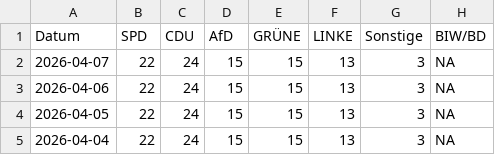
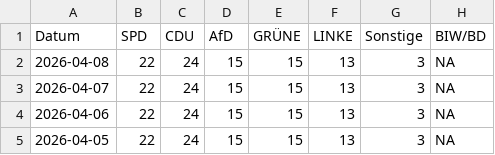
Before and after one commit to Cacauu/2025_ddj_wahlen_data, a CSV file: data/poll_of_polls_BREMEN.csv, drawn as a sheet; only a part is shown; the shorter side is filled out with more unchanged rows; the diff names each change by its address in the sheet, - before the commit and + after, or states it on an @@ line.

```diff
--- a/data/poll_of_polls_BREMEN.csv
+++ b/data/poll_of_polls_BREMEN.csv
+row 2: 2026-04-08 | 22 | 24 | 15 | 15 | 13 | 3 | NA
```
Also changed, not shown: data/poll_of_polls_BAYERN.csv, data/poll_of_polls_BRANDENBURG.csv, 7 other files.
